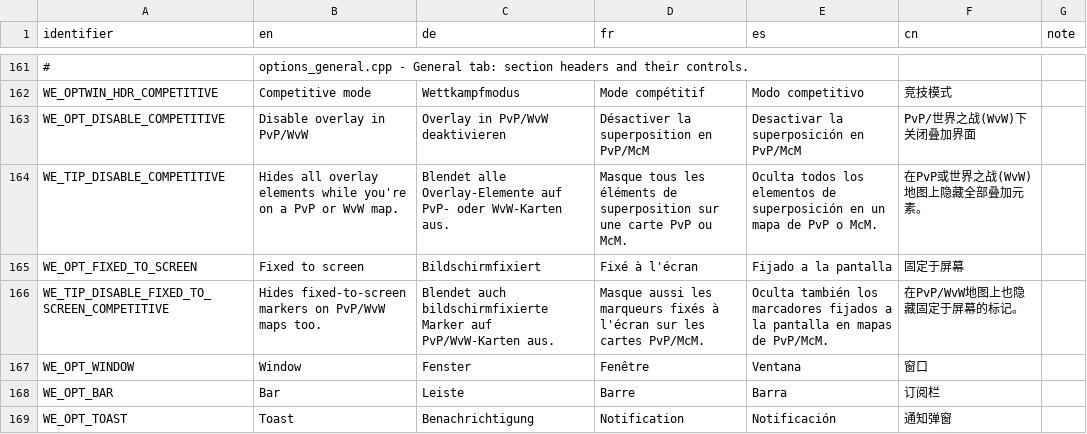
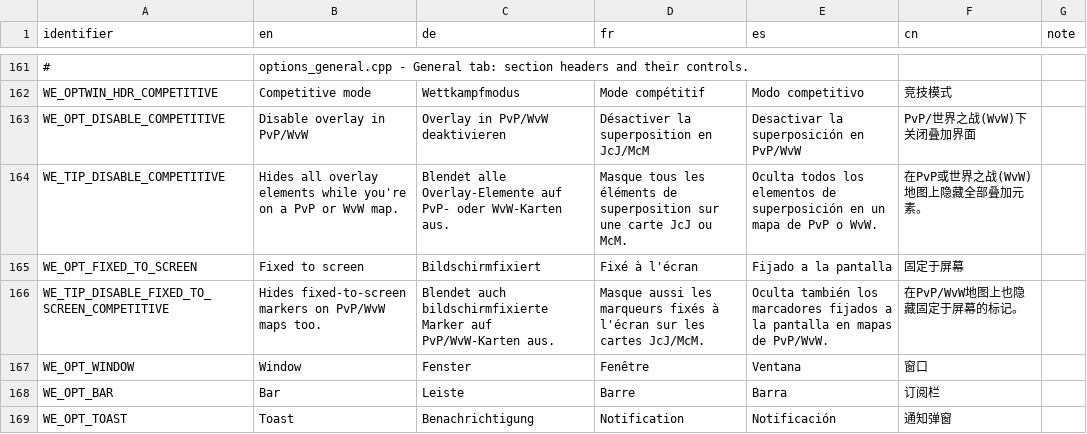
Before and after one commit to Xen0phy/World-Events, a CSV file: resources/localization/ui_strings.csv, drawn as a sheet; only a part is shown, gaps mark what is left out; the diff names each change by its address in the sheet, - before the commit and + after, or states it on an @@ line.

```diff
--- a/resources/localization/ui_strings.csv
+++ b/resources/localization/ui_strings.csv
-D163 (fr): Désactiver la superposition en PvP/McM
+D163 (fr): Désactiver la superposition en JcJ/McM
-E163 (es): Desactivar la superposición en PvP/McM
+E163 (es): Desactivar la superposición en PvP/WvW
-D164 (fr): …une carte PvP ou McM.
+D164 (fr): …une carte JcJ ou McM.
-E164 (es): …PvP o McM.
+E164 (es): …PvP o WvW.
-D166 (fr): …les cartes PvP/McM.
+D166 (fr): …les cartes JcJ/McM.
-E166 (es): …mapas de PvP/McM.
+E166 (es): …mapas de PvP/WvW.
```
Also changed, not shown: resources/localization/version_history.csv, 1 other file.
